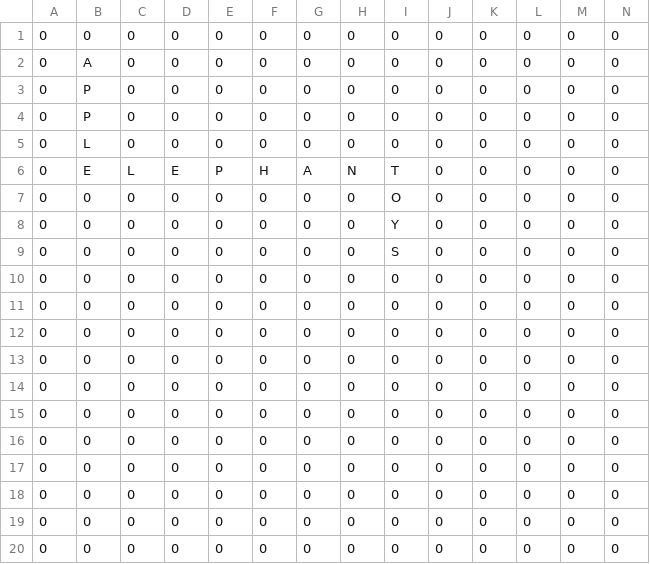
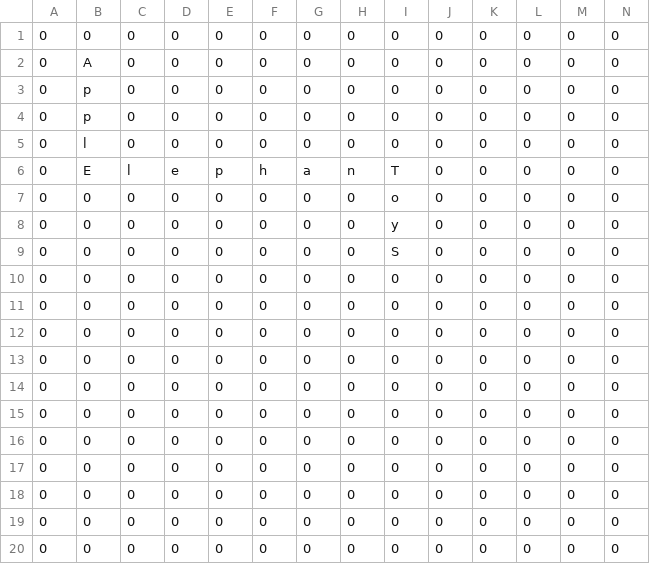
Before and after one commit to aswinmurali-io/word-jam, a CSV file: lvl/1.csv, drawn as a sheet.

```diff
--- a/lvl/1.csv
+++ b/lvl/1.csv
@@ -2,8 +2,8 @@
 0,A,0,0,0,0,0,0,0,0,0,0,0,0
-0,P,0,0,0,0,0,0,0,0,0,0,0,0
-0,P,0,0,0,0,0,0,0,0,0,0,0,0
-0,L,0,0,0,0,0,0,0,0,0,0,0,0
-0,E,L,E,P,H,A,N,T,0,0,0,0,0
-0,0,0,0,0,0,0,0,O,0,0,0,0,0
-0,0,0,0,0,0,0,0,Y,0,0,0,0,0
+0,p,0,0,0,0,0,0,0,0,0,0,0,0
+0,p,0,0,0,0,0,0,0,0,0,0,0,0
+0,l,0,0,0,0,0,0,0,0,0,0,0,0
+0,E,l,e,p,h,a,n,T,0,0,0,0,0
+0,0,0,0,0,0,0,0,o,0,0,0,0,0
+0,0,0,0,0,0,0,0,y,0,0,0,0,0
 0,0,0,0,0,0,0,0,S,0,0,0,0,0
```
Also changed, not shown: 5 other files.
